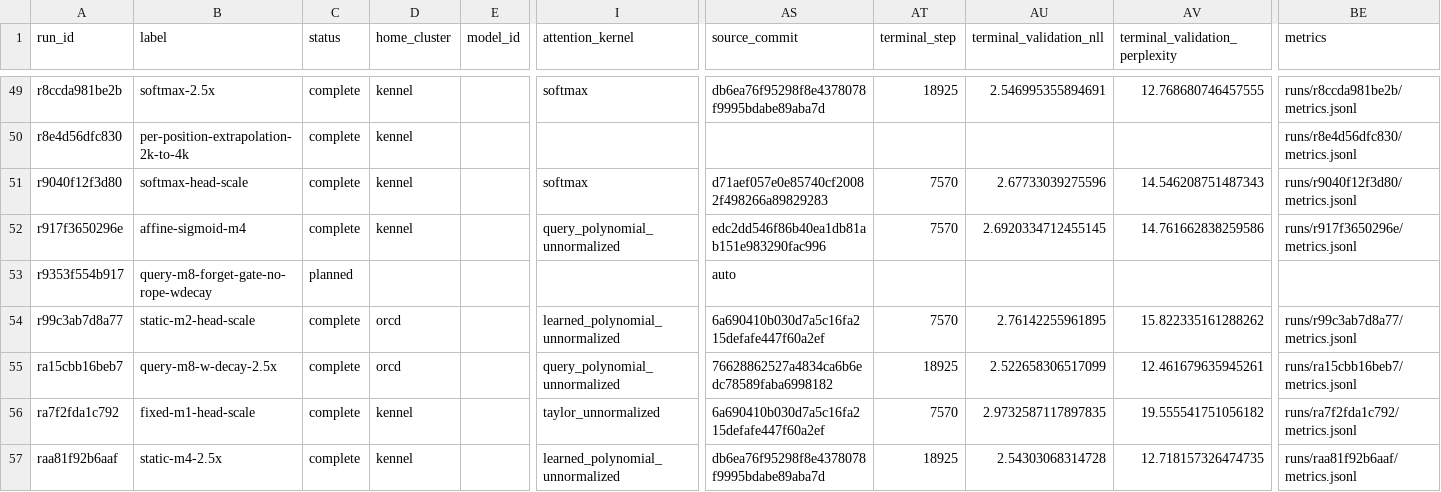
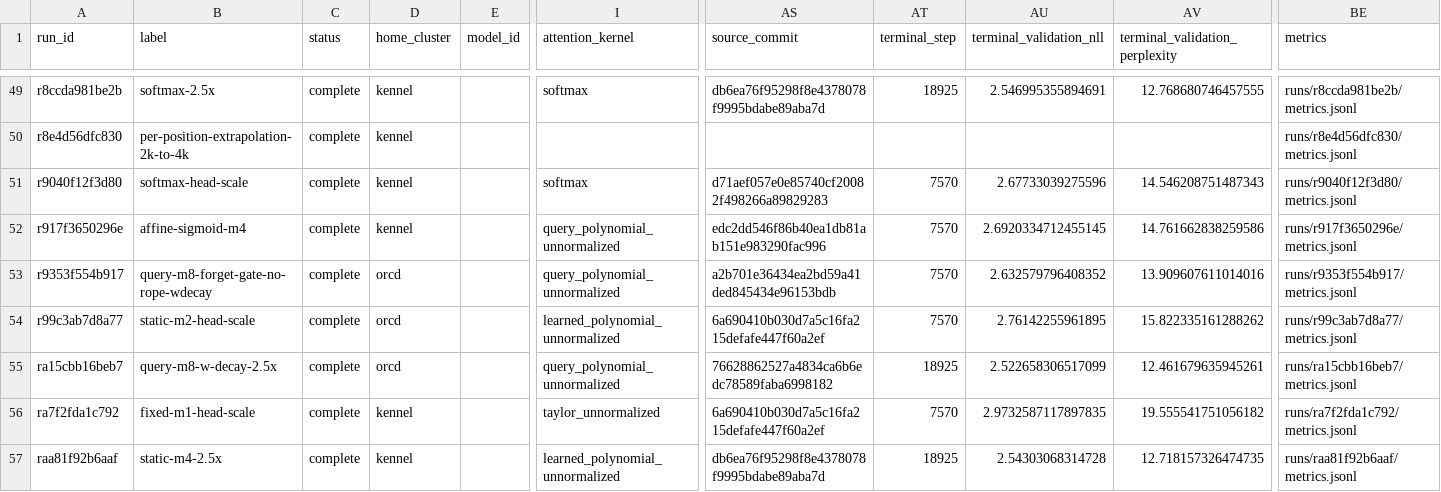
Before and after one commit to rafaelhanashiro/functional-memory, a CSV file: experiments/transformer_pp/runs.csv, drawn as a sheet; only a part is shown, gaps mark what is left out; the diff names each change by its address in the sheet, - before the commit and + after, or states it on an @@ line.

```diff
--- a/experiments/transformer_pp/runs.csv
+++ b/experiments/transformer_pp/runs.csv
-C53 (status): planned
+C53 (status): complete
-D53 (home_cluster): (empty)
+D53 (home_cluster): orcd
-I53 (attention_kernel): (empty)
+I53 (attention_kernel): query_polynomial_unnormalized
-AS53 (source_commit): auto
+AS53 (source_commit): a2b701e36434ea2bd59a41ded845434e96153bdb
-AT53 (terminal_step): (empty)
+AT53 (terminal_step): 7570
-AU53 (terminal_validation_nll): (empty)
+AU53 (terminal_validation_nll): 2.632579796408352
-AV53 (terminal_validation_perplexity): (empty)
+AV53 (terminal_validation_perplexity): 13.909607611014016
-BE53 (metrics): (empty)
+BE53 (metrics): runs/r9353f554b917/metrics.jsonl
```
Also changed, not shown: 9 other files.
